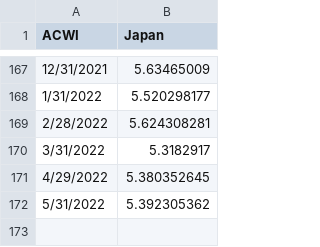
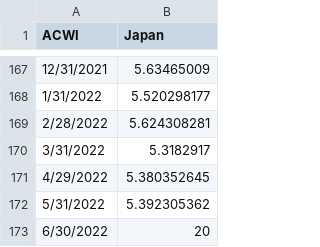
Before and after one commit to jfbouilly/temp, a CSV file: test3.csv, drawn as a sheet; only a part is shown, gaps mark what is left out; the diff names each change by its address in the sheet, - before the commit and + after, or states it on an @@ line.

Commit message:
Update test3.csv

```diff
--- a/test3.csv
+++ b/test3.csv
+row 173: 6/30/2022 | 20
```
